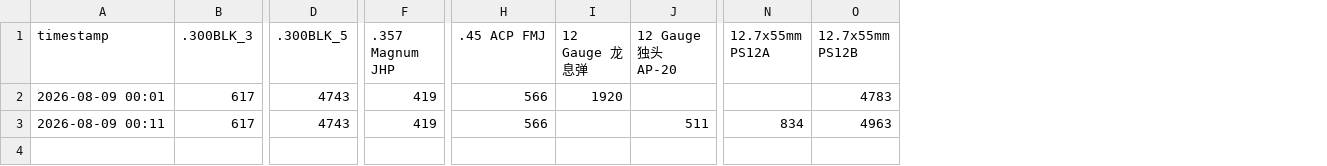
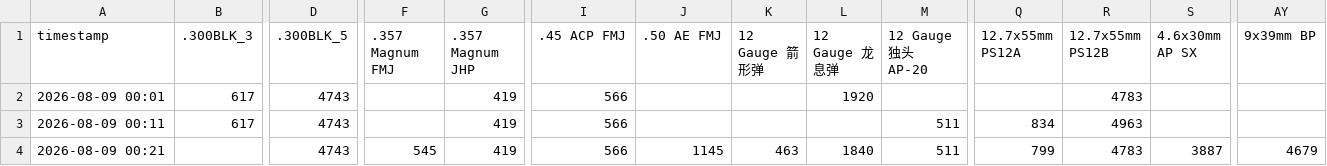
Before and after one commit to minimaxac/delta-ammo-bot, a CSV file: data/2026-08-09.csv, drawn as a sheet; only a part is shown, gaps mark what is left out; rows hold the shown columns only; the diff names each change by its address in the sheet, - before the commit and + after, or states it on an @@ line.

Commit message:
SCF collect 2026-08-09 00:21

```diff
--- a/data/2026-08-09.csv
+++ b/data/2026-08-09.csv
+column F (.357 Magnum FMJ), empty
+column J (.50 AE FMJ), empty
+column K (12 Gauge 箭形弹), empty
+column S (4.6x30mm AP SX), empty
+column AY (9x39mm BP), empty
+row 4: 2026-08-09 00:21 |  | 4743 | 545 | 419 | 566 | 1145 | 463 | 1840 | 511 | 799 | 4783 | 3887 | 4679
```
